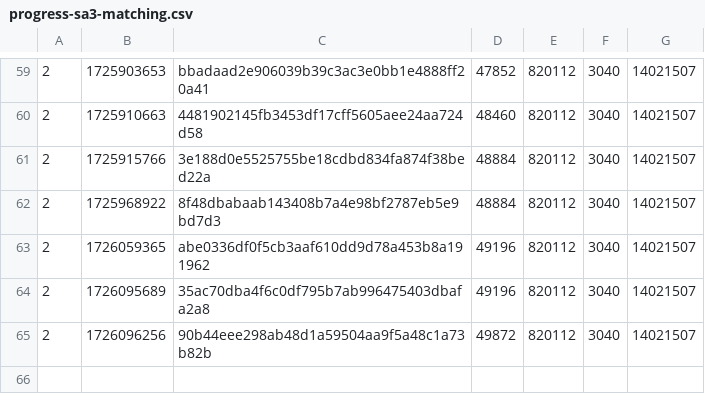
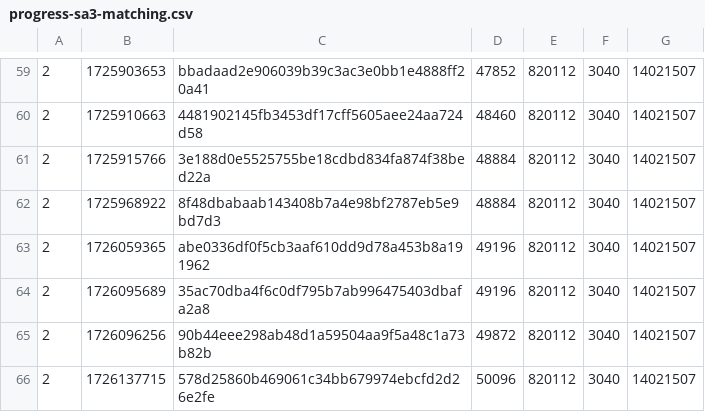
Before and after one commit to SAT-R/sa3, a CSV file: reports/progress-sa3-matching.csv, drawn as a sheet; only a part is shown, gaps mark what is left out; the diff names each change by its address in the sheet, - before the commit and + after, or states it on an @@ line.

Commit message:
Match rest of IA Long Floating Spring. Rename it to Spring Platform

```diff
--- a/reports/progress-sa3-matching.csv
+++ b/reports/progress-sa3-matching.csv
+row 66: 2 | 1726137715 | 578d25860b469061c34bb679974ebcfd2d26e2fe | 50096 | 820112 | 3040 | 14021507
```
Also changed, not shown: reports/progress-sa3-nonmatching.csv, 2 other files.
